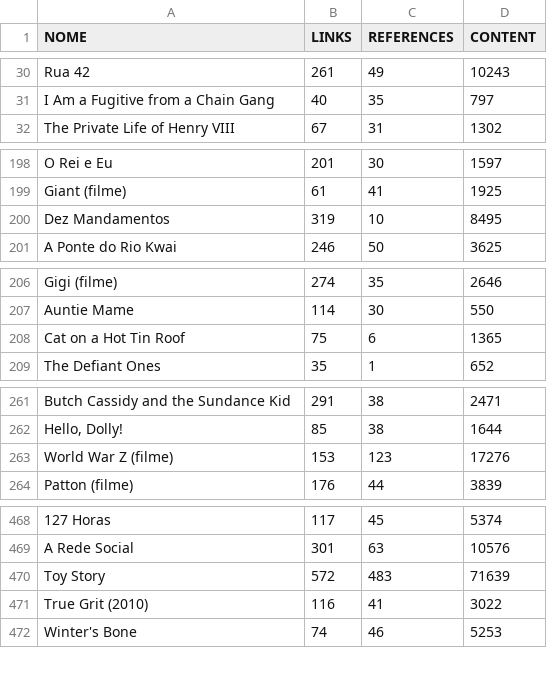
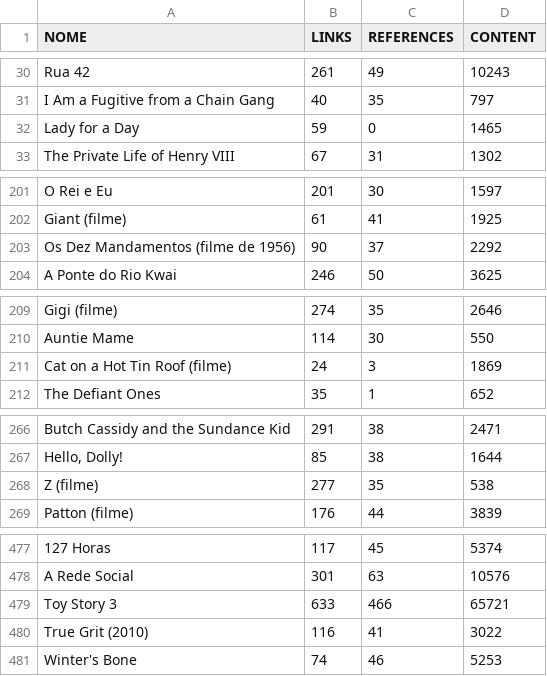
Before and after one commit to cecijunq/IC, a CSV file: CSV METADADOS/metadados_pt.csv, drawn as a sheet; only a part is shown, gaps mark what is left out; removed rows and columns are numbered as before the commit, all else as after; the diff covers the shown part only; the diff names each change by its address in the sheet, - before the commit and + after, or states it on an @@ line.

```diff
--- a/CSV METADADOS/metadados_pt.csv
+++ b/CSV METADADOS/metadados_pt.csv
+row 32: Lady for a Day | 59 | 0 | 1465
-row 200: Dez Mandamentos | 319 | 10 | 8495
+row 203: Os Dez Mandamentos (filme de 1956) | 90 | 37 | 2292
-row 208: Cat on a Hot Tin Roof | 75 | 6 | 1365
+row 211: Cat on a Hot Tin Roof (filme) | 24 | 3 | 1869
-row 263: World War Z (filme) | 153 | 123 | 17276
+row 268: Z (filme) | 277 | 35 | 538
-row 470: Toy Story | 572 | 483 | 71639
+row 479: Toy Story 3 | 633 | 466 | 65721
```
Also changed, not shown: 14 added rows and 5 removed rows elsewhere in this file, CSV METADADOS/metadados_es.csv, 22 other files.
